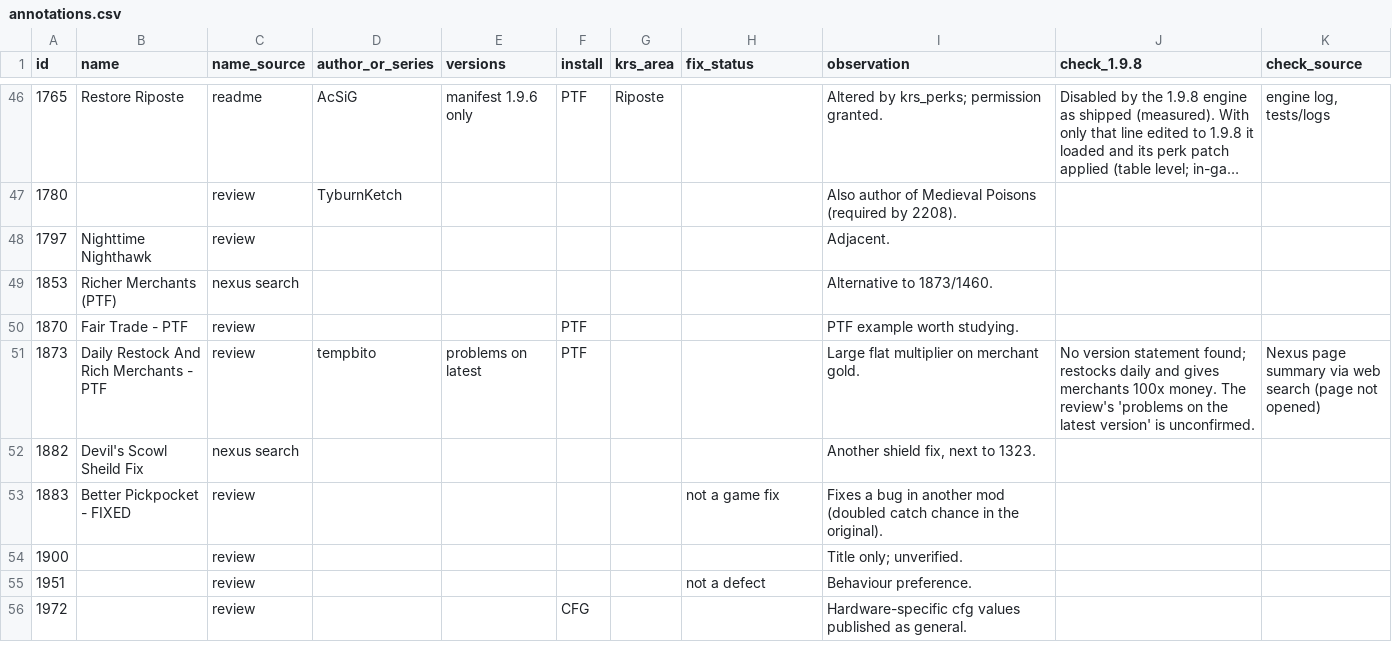
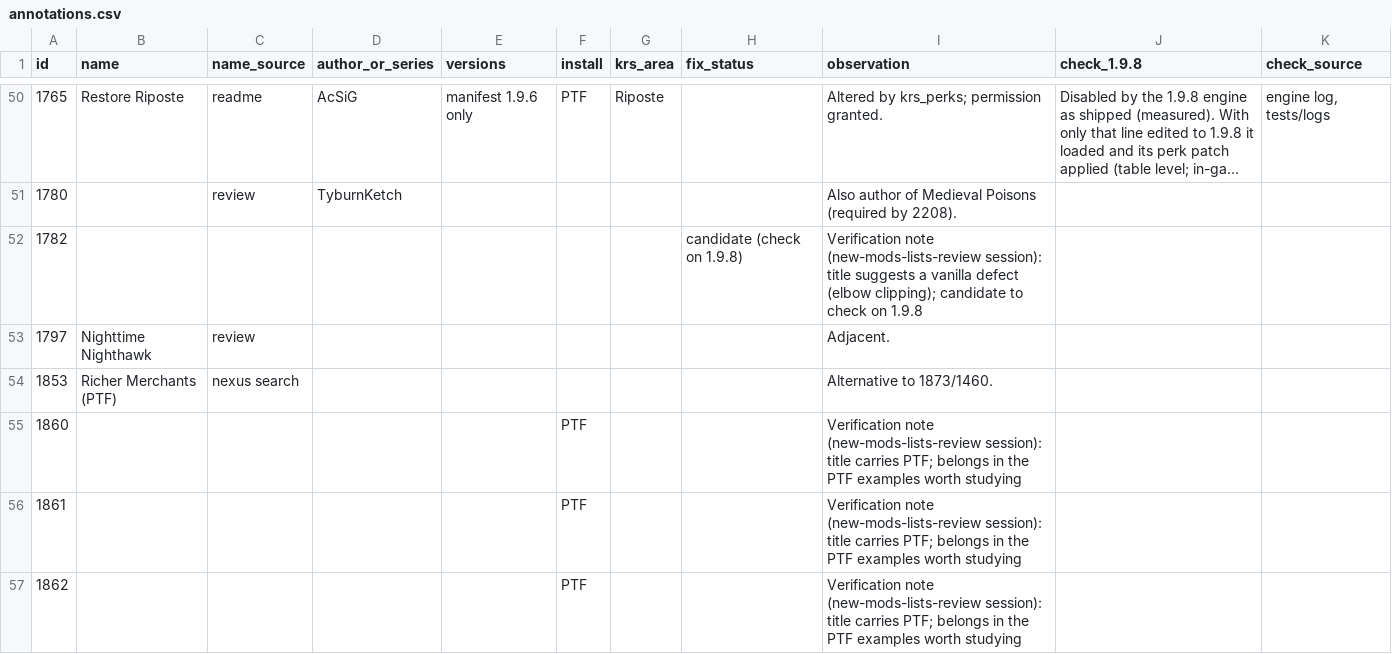
Before and after one commit to v-Kaefer/Kingdom-Refinement-Suite, a CSV file: docs/mods-review/annotations.csv, drawn as a sheet; only a part is shown, gaps mark what is left out; the shorter side is filled out with more unchanged rows; long unchanged cells end in …; the diff covers the shown part only.

```diff
--- a/docs/mods-review/annotations.csv
+++ b/docs/mods-review/annotations.csv
@@ -47,3 +51,7 @@ id,name,name_source,author_or_series,versions,install,krs_area,fix_status,observ
 1780,,review,TyburnKetch,,,,,Also author of Medieval Poisons (required by 2208).,,
+1782,,,,,,,candidate (check on 1.9.8),Verification note (new-mods-lists-review session): title suggests a vanilla defect (elbow clipping); candidate to check on 1.9.8,,
 1797,Nighttime Nighthawk,review,,,,,,Adjacent.,,
 1853,Richer Merchants (PTF),nexus search,,,,,,Alternative to 1873/1460.,,
+1860,,,,,PTF,,,Verification note (new-mods-lists-review session): title carries PTF; belongs in the PTF examples worth studying,,
+1861,,,,,PTF,,,Verification note (new-mods-lists-review session): title carries PTF; belongs in the PTF examples worth studying,,
+1862,,,,,PTF,,,Verification note (new-mods-lists-review session): title carries PTF; belongs in the PTF examples worth studying,,
```
Also changed, not shown: 18 added rows and 6 edited cells elsewhere in this file, 14 other files.
